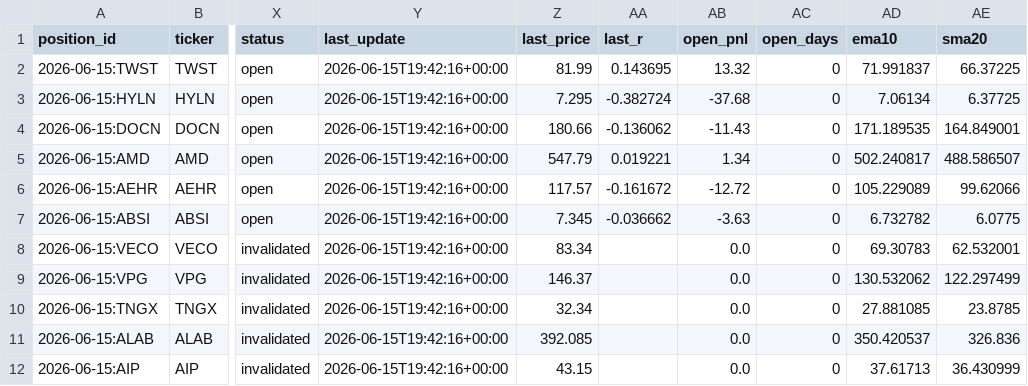
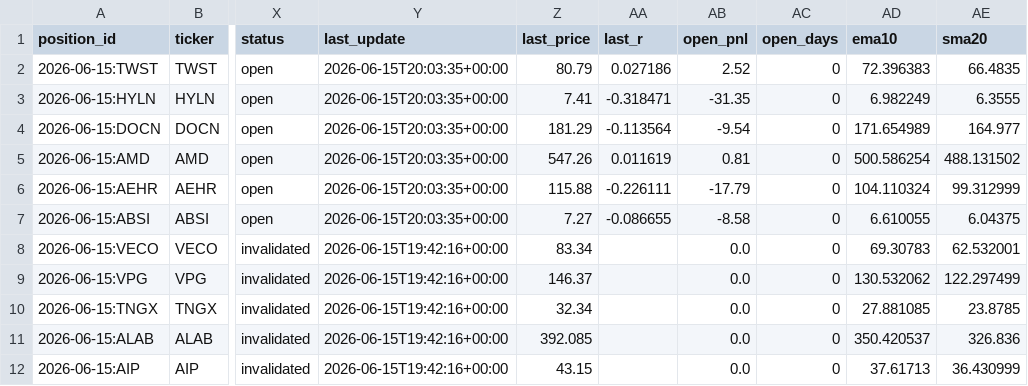
Before and after one commit to vmossini/radar-dashboard, a CSV file: trade_agent_positions.csv, drawn as a sheet; only a part is shown, gaps mark what is left out; the diff names each change by its address in the sheet, - before the commit and + after, or states it on an @@ line.

```diff
--- a/trade_agent_positions.csv
+++ b/trade_agent_positions.csv
-Y2:Y7 (last_update): 2026-06-15T19:42:16+00:00
+Y2:Y7 (last_update): 2026-06-15T20:03:35+00:00
-Z2 (last_price): 81.99
+Z2 (last_price): 80.79
-AA2 (last_r): 0.143695
+AA2 (last_r): 0.027186
-AB2 (open_pnl): 13.32
+AB2 (open_pnl): 2.52
-AD2 (ema10): 71.991837
+AD2 (ema10): 72.396383
-AE2 (sma20): 66.37225
+AE2 (sma20): 66.4835
-Z3 (last_price): 7.295
+Z3 (last_price): 7.41
-AA3 (last_r): -0.382724
+AA3 (last_r): -0.318471
-AB3 (open_pnl): -37.68
+AB3 (open_pnl): -31.35
-AD3 (ema10): 7.06134
+AD3 (ema10): 6.982249
-AE3 (sma20): 6.37725
+AE3 (sma20): 6.3555
-Z4 (last_price): 180.66
+Z4 (last_price): 181.29
-AA4 (last_r): -0.136062
+AA4 (last_r): -0.113564
-AB4 (open_pnl): -11.43
+AB4 (open_pnl): -9.54
-AD4 (ema10): 171.189535
+AD4 (ema10): 171.654989
-AE4 (sma20): 164.849001
+AE4 (sma20): 164.977
-Z5 (last_price): 547.79
+Z5 (last_price): 547.26
-AA5 (last_r): 0.019221
+AA5 (last_r): 0.011619
-AB5 (open_pnl): 1.34
+AB5 (open_pnl): 0.81
-AD5 (ema10): 502.240817
+AD5 (ema10): 500.586254
-AE5 (sma20): 488.586507
+AE5 (sma20): 488.131502
-Z6 (last_price): 117.57
+Z6 (last_price): 115.88
-AA6 (last_r): -0.161672
+AA6 (last_r): -0.226111
-AB6 (open_pnl): -12.72
+AB6 (open_pnl): -17.79
-AD6 (ema10): 105.229089
+AD6 (ema10): 104.110324
-AE6 (sma20): 99.62066
+AE6 (sma20): 99.312999
-Z7 (last_price): 7.345
+Z7 (last_price): 7.27
-AA7 (last_r): -0.036662
+AA7 (last_r): -0.086655
-AB7 (open_pnl): -3.63
+AB7 (open_pnl): -8.58
-AD7 (ema10): 6.732782
+AD7 (ema10): 6.610055
-AE7 (sma20): 6.0775
+AE7 (sma20): 6.04375
```
Also changed, not shown: latest_all_leaders.csv, latest_leaders_consolidating.csv, 5 other files.
